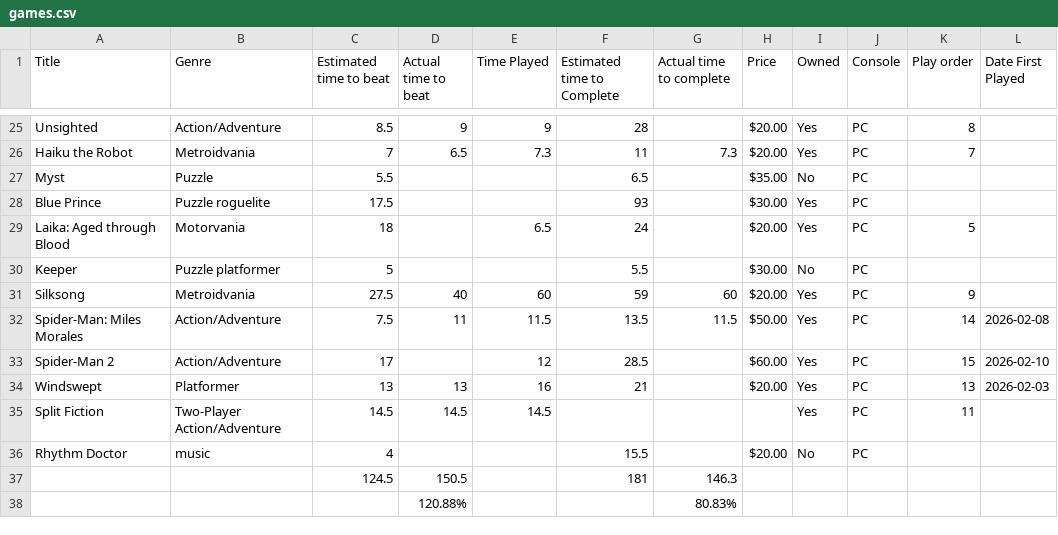
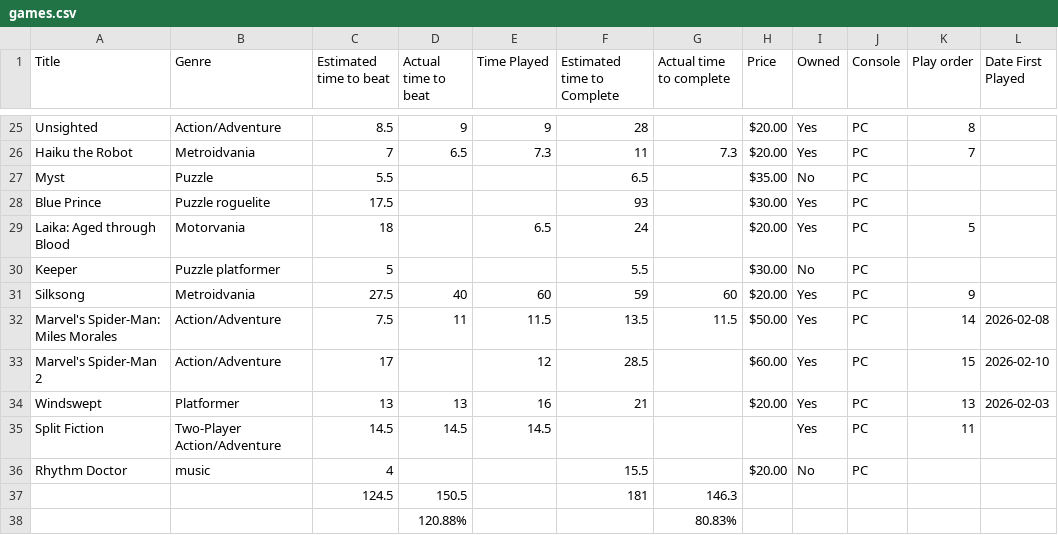
Before and after one commit to theOrangeBlur/What_Is_Emmet_Up_To, a CSV file: Game_review/src/games.csv, drawn as a sheet; only a part is shown, gaps mark what is left out; the diff names each change by its address in the sheet, - before the commit and + after, or states it on an @@ line.

```diff
--- a/Game_review/src/games.csv
+++ b/Game_review/src/games.csv
-A32 (Title): Spider-Man: Miles Morales
+A32 (Title): Marvel's Spider-Man: Miles Morales
-A33 (Title): Spider-Man 2
+A33 (Title): Marvel's Spider-Man 2
```
Also changed, not shown: 2 other files.
